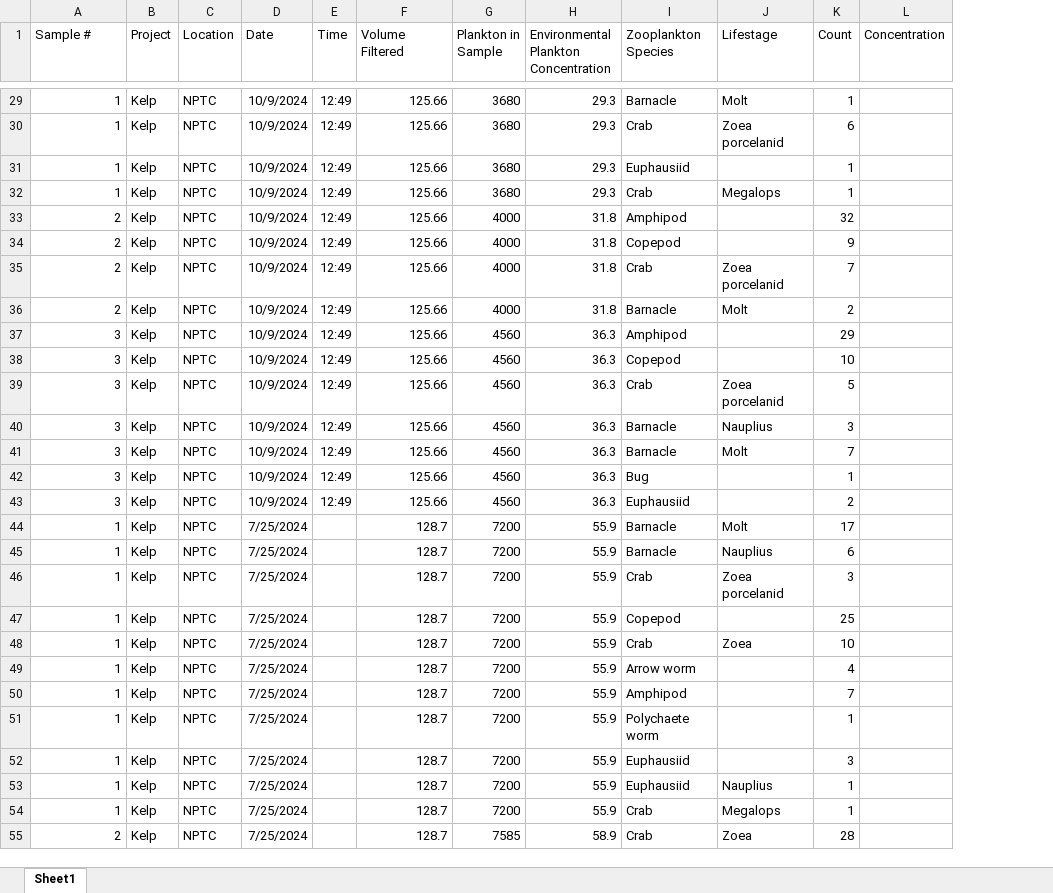
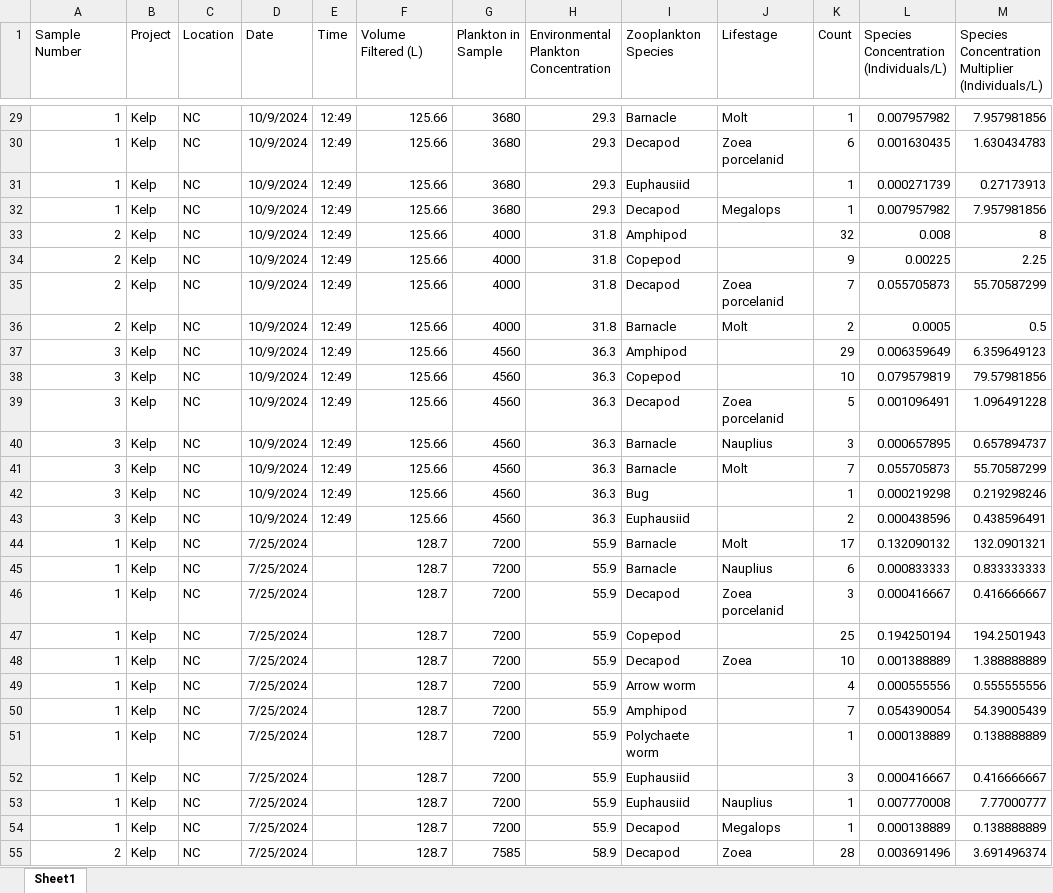
Before and after one commit to kkhomolka/PGST-Natural-Resources, an Excel workbook: Portage Canal/Zooplankton_microscopy_counts.xlsx, sheet Sheet1, drawn as a sheet; only a part is shown, gaps mark what is left out; values as stored, in another font and other column widths than the file's, no borders; charts and pictures not drawn; removed rows and columns are numbered as before the commit, all else as after; the diff covers the shown part only; the diff names each change by its address in the sheet, - before the commit and + after, or states it on an @@ line.

```diff
--- a/Portage Canal/Zooplankton_microscopy_counts.xlsx (sheet Sheet1)
+++ b/Portage Canal/Zooplankton_microscopy_counts.xlsx (sheet Sheet1)
-column L (Concentration), empty
+column L, row 1: Species Concentration (Individuals/L); rows 29-55: 0.007957982 | 0.001630435 | 0.000271739 | 0.007957982 | 0.008 | 0.00225 | 0.055705873 | 0.0005 | 0.006359649 | 0.079579819 | 0.001096491 | 0.000657895 | 0.055705873 | 0.000219298 | 0.000438596 | 0.132090132 | 0.000833333 | 0.000416667 | 0.194250194 | 0.001388889 | 0.000555556 | 0.054390054 | 0.000138889 | 0.000416667 | 0.007770008 | 0.000138889 | 0.003691496
+column M, row 1: Species Concentration Multiplier (Individuals/L); rows 29-55: 7.957981856 | 1.630434783 | 0.27173913 | 7.957981856 | 8 | 2.25 | 55.70587299 | 0.5 | 6.359649123 | 79.57981856 | 1.096491228 | 0.657894737 | 55.70587299 | 0.219298246 | 0.438596491 | 132.0901321 | 0.833333333 | 0.416666667 | 194.2501943 | 1.388888889 | 0.555555556 | 54.39005439 | 0.138888889 | 0.416666667 | 7.77000777 | 0.138888889 | 3.691496374
-A1: Sample #
+A1: Sample Number
-F1: Volume Filtered
+F1: Volume Filtered (L)
-C29:C55 (Location): NPTC
+C29:C55 (Location): NC
-I30 (Zooplankton Species): Crab
+I30 (Zooplankton Species): Decapod
-I32 (Zooplankton Species): Crab
+I32 (Zooplankton Species): Decapod
-I35 (Zooplankton Species): Crab
+I35 (Zooplankton Species): Decapod
-I39 (Zooplankton Species): Crab
+I39 (Zooplankton Species): Decapod
-I46 (Zooplankton Species): Crab
+I46 (Zooplankton Species): Decapod
-I48 (Zooplankton Species): Crab
+I48 (Zooplankton Species): Decapod
-I54:I55 (Zooplankton Species): Crab
+I54:I55 (Zooplankton Species): Decapod
```
Also changed, not shown: 450 edited cells elsewhere in this sheet, charts or pictures, Portage Canal/Zooplankton_microscopy_sample_info_MH.xlsx, 10 other files.
